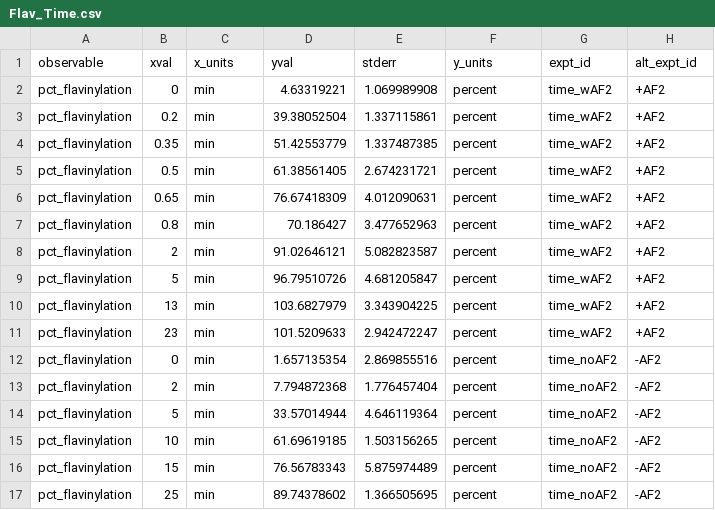
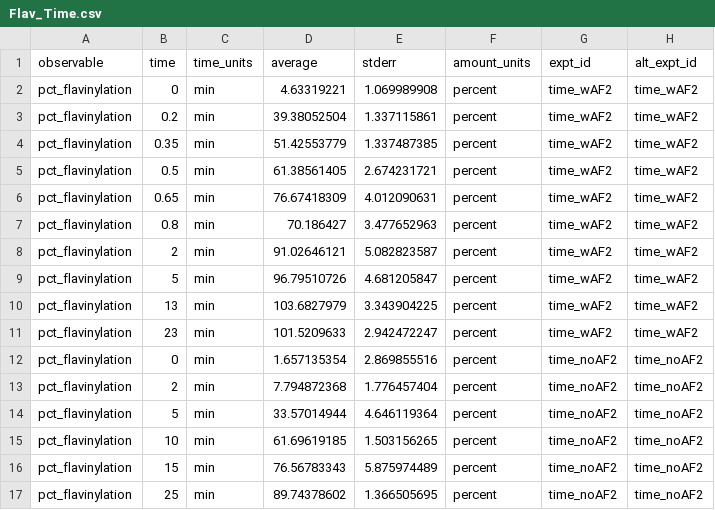
Before and after one commit to SysBioCollab-UArk/Mitochondrial_Complex_II, a CSV file: Data/Flav_Time.csv, drawn as a sheet.

```diff
--- a/Data/Flav_Time.csv
+++ b/Data/Flav_Time.csv
@@ -1,17 +1,17 @@
-observable,xval,x_units,yval,stderr,y_units,expt_id,alt_expt_id
-pct_flavinylation,0,min,4.63319221,1.069989908,percent,time_wAF2,+AF2
-pct_flavinylation,0.2,min,39.38052504,1.337115861,percent,time_wAF2,+AF2
-pct_flavinylation,0.35,min,51.42553779,1.337487385,percent,time_wAF2,+AF2
-pct_flavinylation,0.5,min,61.38561405,2.674231721,percent,time_wAF2,+AF2
-pct_flavinylation,0.65,min,76.67418309,4.012090631,percent,time_wAF2,+AF2
-pct_flavinylation,0.8,min,70.186427,3.477652963,percent,time_wAF2,+AF2
-pct_flavinylation,2,min,91.02646121,5.082823587,percent,time_wAF2,+AF2
-pct_flavinylation,5,min,96.79510726,4.681205847,percent,time_wAF2,+AF2
-pct_flavinylation,13,min,103.6827979,3.343904225,percent,time_wAF2,+AF2
-pct_flavinylation,23,min,101.5209633,2.942472247,percent,time_wAF2,+AF2
-pct_flavinylation,0,min,1.657135354,2.869855516,percent,time_noAF2,-AF2
-pct_flavinylation,2,min,7.794872368,1.776457404,percent,time_noAF2,-AF2
-pct_flavinylation,5,min,33.57014944,4.646119364,percent,time_noAF2,-AF2
-pct_flavinylation,10,min,61.69619185,1.503156265,percent,time_noAF2,-AF2
-pct_flavinylation,15,min,76.56783343,5.875974489,percent,time_noAF2,-AF2
-pct_flavinylation,25,min,89.74378602,1.366505695,percent,time_noAF2,-AF2
+observable,time,time_units,average,stderr,amount_units,expt_id,alt_expt_id
+pct_flavinylation,0,min,4.63319221,1.069989908,percent,time_wAF2,time_wAF2
+pct_flavinylation,0.2,min,39.38052504,1.337115861,percent,time_wAF2,time_wAF2
+pct_flavinylation,0.35,min,51.42553779,1.337487385,percent,time_wAF2,time_wAF2
+pct_flavinylation,0.5,min,61.38561405,2.674231721,percent,time_wAF2,time_wAF2
+pct_flavinylation,0.65,min,76.67418309,4.012090631,percent,time_wAF2,time_wAF2
+pct_flavinylation,0.8,min,70.186427,3.477652963,percent,time_wAF2,time_wAF2
+pct_flavinylation,2,min,91.02646121,5.082823587,percent,time_wAF2,time_wAF2
+pct_flavinylation,5,min,96.79510726,4.681205847,percent,time_wAF2,time_wAF2
+pct_flavinylation,13,min,103.6827979,3.343904225,percent,time_wAF2,time_wAF2
+pct_flavinylation,23,min,101.5209633,2.942472247,percent,time_wAF2,time_wAF2
+pct_flavinylation,0,min,1.657135354,2.869855516,percent,time_noAF2,time_noAF2
+pct_flavinylation,2,min,7.794872368,1.776457404,percent,time_noAF2,time_noAF2
+pct_flavinylation,5,min,33.57014944,4.646119364,percent,time_noAF2,time_noAF2
+pct_flavinylation,10,min,61.69619185,1.503156265,percent,time_noAF2,time_noAF2
+pct_flavinylation,15,min,76.56783343,5.875974489,percent,time_noAF2,time_noAF2
+pct_flavinylation,25,min,89.74378602,1.366505695,percent,time_noAF2,time_noAF2
```
Also changed, not shown: Data/Flav_FAD.csv, Data/Flav_Fumarate.csv.
